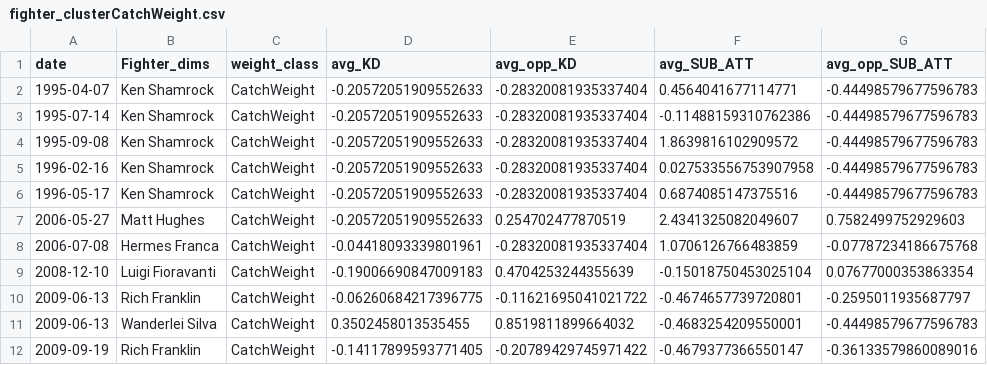
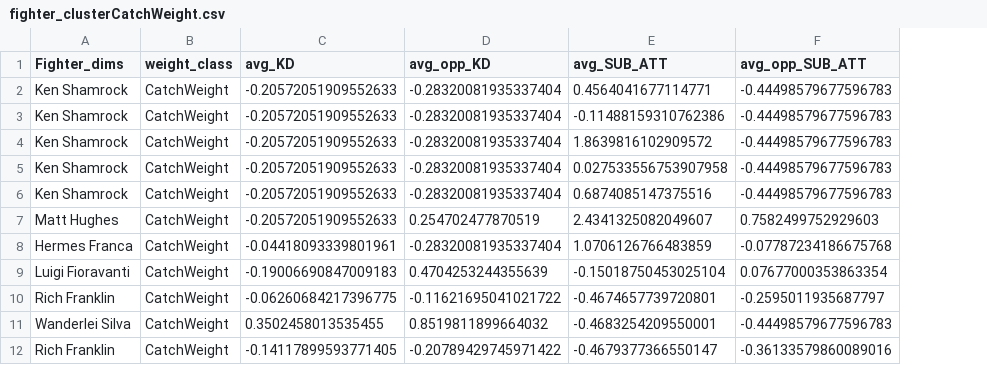
Before and after one commit to john-adeojo/ufc_styles, a CSV file: data/02_intermediate/fighter_clusterCatchWeight.csv, drawn as a sheet; only a part is shown; the diff names each change by its address in the sheet, - before the commit and + after, or states it on an @@ line.

```diff
--- a/data/02_intermediate/fighter_clusterCatchWeight.csv
+++ b/data/02_intermediate/fighter_clusterCatchWeight.csv
-column A (date), rows 2-12: 1995-04-07 | 1995-07-14 | 1995-09-08 | 1996-02-16 | 1996-05-17 | 2006-05-27 | 2006-07-08 | 2008-12-10 | 2009-06-13 | 2009-06-13 | 2009-09-19
```
Also changed, not shown: data/02_intermediate/fighter_clusterFlyweight.csv, data/02_intermediate/fighter_clusterWomenFlyweight.csv, 10 other files.
